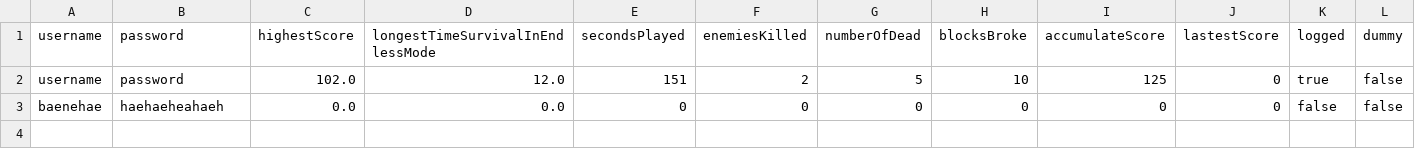
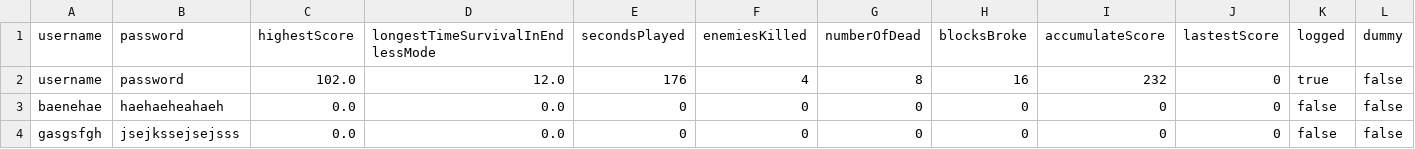
Before and after one commit to lamndl/I2223_INT2204_45_Group7_Bomberman, a CSV file: src/main/resources/test.csv, drawn as a sheet.

```diff
--- a/src/main/resources/test.csv
+++ b/src/main/resources/test.csv
@@ -1,3 +1,4 @@
 "username","password","highestScore","longestTimeSurvivalInEndlessMode","secondsPlayed","enemiesKilled","numberOfDead","blocksBroke","accumulateScore","lastestScore","logged","dummy"
-"username","password","102.0","12.0","151","2","5","10","125","0","true","false"
+"username","password","102.0","12.0","176","4","8","16","232","0","true","false"
 "baenehae","haehaeheahaeh","0.0","0.0","0","0","0","0","0","0","false","false"
+"gasgsfgh","jsejkssejsejsss","0.0","0.0","0","0","0","0","0","0","false","false"
```
Also changed, not shown: 6 other files.
